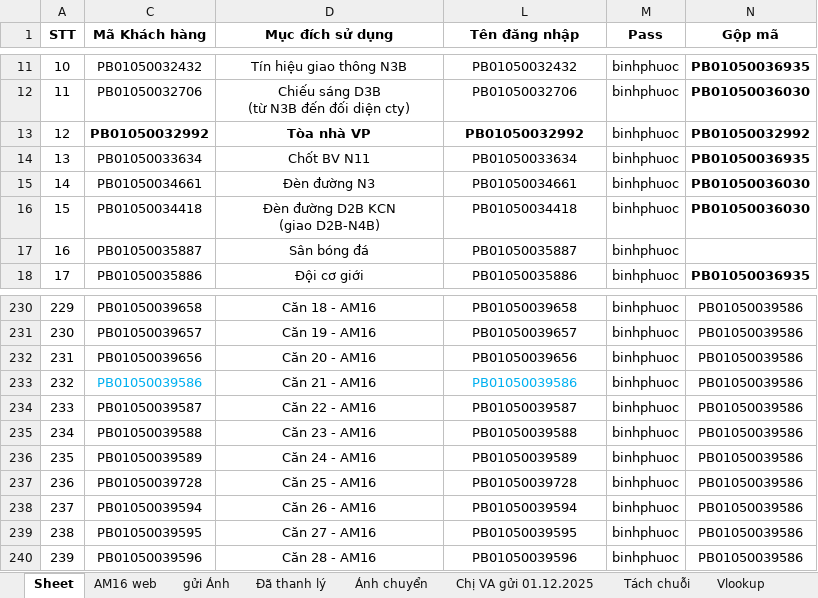
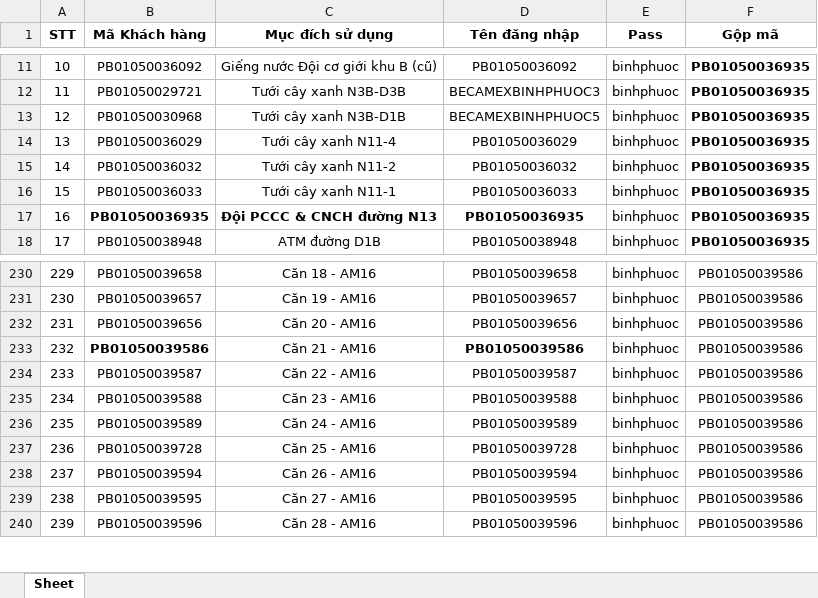
Before and after one commit to pttbk9cqt/Tamphan-WorkingBCMBP-WF, an Excel workbook: AccountEVN-addWF.xlsm, sheet Sheet, drawn as a sheet; only a part is shown, gaps mark what is left out; values as stored, in another font and other column widths than the file's, no borders; addresses are those after the commit; ↵ is a line break in a cell; the diff covers the shown part only; the diff names each change by its address in the sheet, - before the commit and + after, or states it on an @@ line.

```diff
--- a/AccountEVN-addWF.xlsm (sheet Sheet)
+++ b/AccountEVN-addWF.xlsm (sheet Sheet)
-sheet tab: AM16 web
-sheet tab: gửi Ánh
-sheet tab: Đã thanh lý
-sheet tab: Ánh chuyển
-sheet tab: Chị VA gửi 01.12.2025
-sheet tab: Tách chuỗi
-sheet tab: Vlookup
-B11 (Mã Khách hàng): PB01050032432
+B11 (Mã Khách hàng): PB01050036092
-C11 (Mục đích sử dụng): Tín hiệu giao thông N3B
+C11 (Mục đích sử dụng): Giếng nước Đội cơ giới khu B (cũ)
-D11 (Tên đăng nhập): PB01050032432
+D11 (Tên đăng nhập): PB01050036092
-B12 (Mã Khách hàng): PB01050032706
+B12 (Mã Khách hàng): PB01050029721
-C12 (Mục đích sử dụng): Chiếu sáng D3B ↵ (từ N3B đến đối diện cty)
+C12 (Mục đích sử dụng): Tưới cây xanh N3B-D3B
-D12 (Tên đăng nhập): PB01050032706
+D12 (Tên đăng nhập): BECAMEXBINHPHUOC3
-F12 (Gộp mã): PB01050036030
+F12 (Gộp mã): PB01050036935
-B13 (Mã Khách hàng): PB01050032992
+B13 (Mã Khách hàng): PB01050030968
-B13:D13 bold: on
+B13:D13 bold: off
-C13 (Mục đích sử dụng): Tòa nhà VP
+C13 (Mục đích sử dụng): Tưới cây xanh N3B-D1B
-D13 (Tên đăng nhập): PB01050032992
+D13 (Tên đăng nhập): BECAMEXBINHPHUOC5
-F13 (Gộp mã): PB01050032992
+F13 (Gộp mã): PB01050036935
-B14 (Mã Khách hàng): PB01050033634
+B14 (Mã Khách hàng): PB01050036029
-C14 (Mục đích sử dụng): Chốt BV N11
+C14 (Mục đích sử dụng): Tưới cây xanh N11-4
-D14 (Tên đăng nhập): PB01050033634
+D14 (Tên đăng nhập): PB01050036029
-B15 (Mã Khách hàng): PB01050034661
+B15 (Mã Khách hàng): PB01050036032
-C15 (Mục đích sử dụng): Đèn đường N3
+C15 (Mục đích sử dụng): Tưới cây xanh N11-2
-D15 (Tên đăng nhập): PB01050034661
+D15 (Tên đăng nhập): PB01050036032
-F15:F16 (Gộp mã): PB01050036030
+F15:F16 (Gộp mã): PB01050036935
-B16 (Mã Khách hàng): PB01050034418
+B16 (Mã Khách hàng): PB01050036033
-C16 (Mục đích sử dụng): Đèn đường D2B KCN ↵ (giao D2B-N4B)
+C16 (Mục đích sử dụng): Tưới cây xanh N11-1
-D16 (Tên đăng nhập): PB01050034418
+D16 (Tên đăng nhập): PB01050036033
-B17 (Mã Khách hàng): PB01050035887
+B17 (Mã Khách hàng): PB01050036935
-B17:D17 bold: off
+B17:D17 bold: on
-C17 (Mục đích sử dụng): Sân bóng đá
+C17 (Mục đích sử dụng): Đội PCCC & CNCH đường N13
-D17 (Tên đăng nhập): PB01050035887
+D17 (Tên đăng nhập): PB01050036935
-F17 (Gộp mã): (empty)
+F17 (Gộp mã): PB01050036935
-B18 (Mã Khách hàng): PB01050035886
+B18 (Mã Khách hàng): PB01050038948
-C18 (Mục đích sử dụng): Đội cơ giới
+C18 (Mục đích sử dụng): ATM đường D1B
-D18 (Tên đăng nhập): PB01050035886
+D18 (Tên đăng nhập): PB01050038948
@@ B233 bold: off → on, text colour: #00B0F0 → black @@
@@ D233 bold: off → on, text colour: #00B0F0 → black @@
```
Also changed, not shown: 632 edited cells and cell formats elsewhere in this sheet, other sheet tabs, hidden cells, 10 other files.
